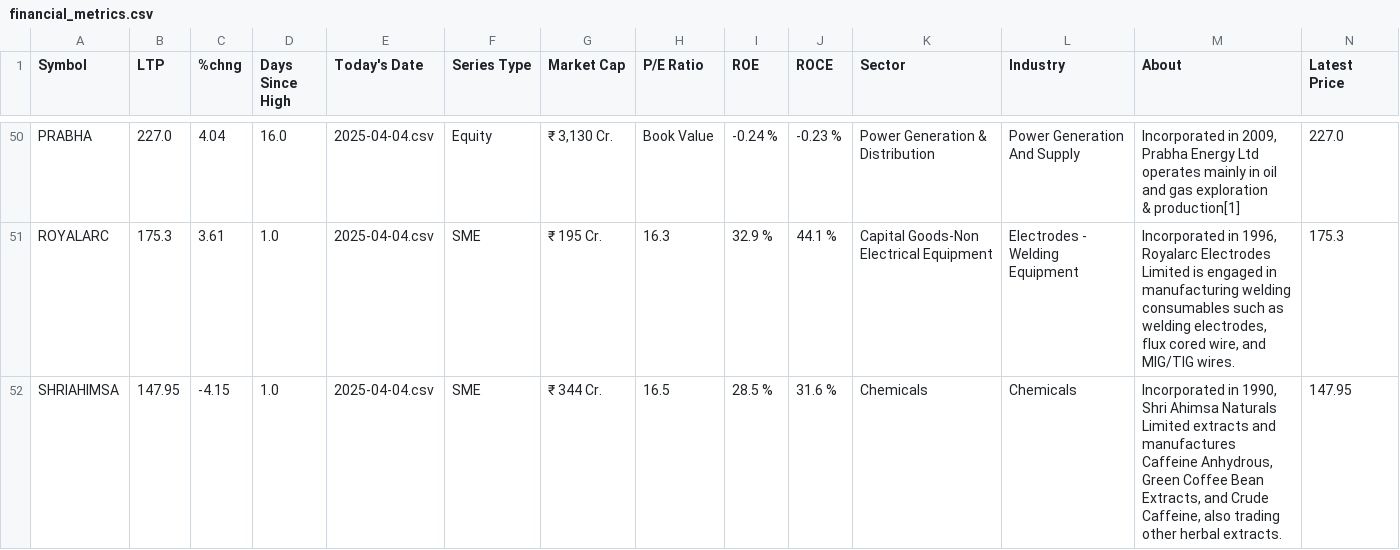
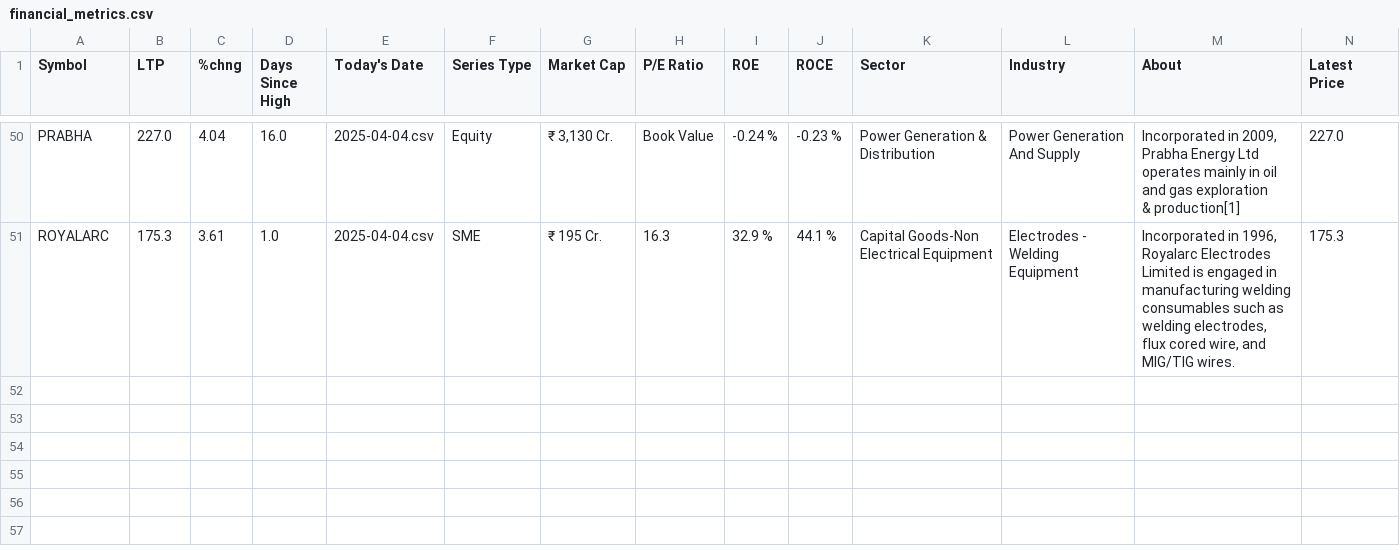
Before and after one commit to DataInvestor04/data, a CSV file: financial_metrics.csv, drawn as a sheet; only a part is shown, gaps mark what is left out; the diff names each change by its address in the sheet, - before the commit and + after, or states it on an @@ line.

Commit message:
Update financial metrics: 2025-04-06 17:18:17

```diff
--- a/financial_metrics.csv
+++ b/financial_metrics.csv
-row 52: SHRIAHIMSA | 147.95 | -4.15 | 1.0 | 2025-04-04.csv | SME | ₹ 344 Cr. | 16.5 | 28.5 % | 31.6 % | Chemicals | Chemicals | Incorporated in 1990, Shri Ahimsa Naturals Limited extracts and manufactures Caffeine Anhydrous, Green Coffee Bean Extracts, and Crude Caffeine, also trading other herbal extracts. | 147.95
```
